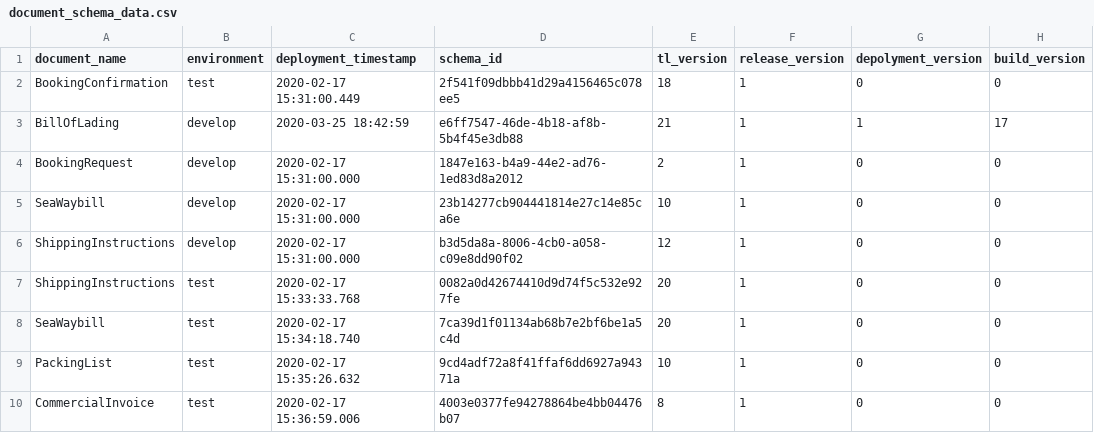
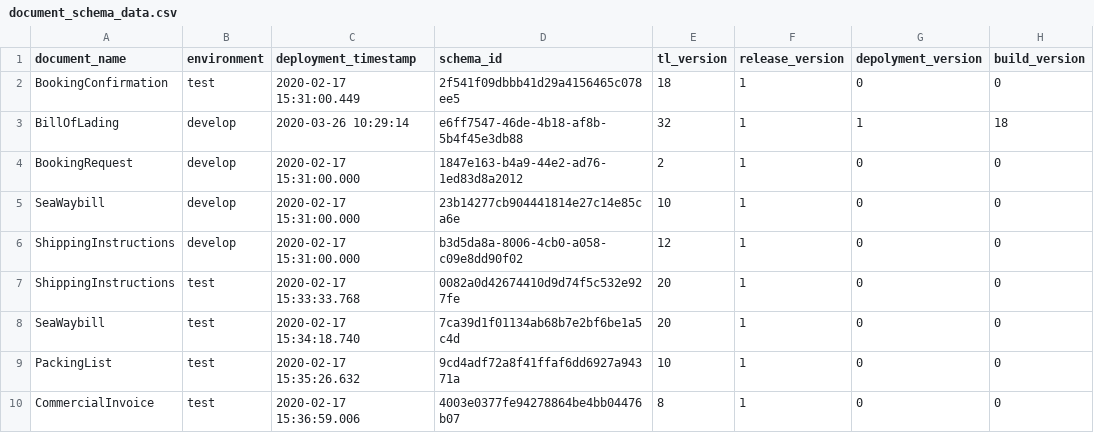
Before and after one commit to Eman-Github/Document-Schema-Deployment, a CSV file: document_schema_data.csv, drawn as a sheet; only a part is shown.

Commit message:
Auto update versions

```diff
--- a/document_schema_data.csv
+++ b/document_schema_data.csv
@@ -2,3 +2,3 @@ document_name,environment,deployment_timestamp,schema_id,tl_version,release_vers
 BookingConfirmation,test,2020-02-17 15:31:00.449,2f541f09dbbb41d29a4156465c078ee5,18,1,0,0
-BillOfLading,develop,2020-03-25 18:42:59,e6ff7547-46de-4b18-af8b-5b4f45e3db88,21,1,1,17
+BillOfLading,develop,2020-03-26 10:29:14,e6ff7547-46de-4b18-af8b-5b4f45e3db88,32,1,1,18
 BookingRequest,develop,2020-02-17 15:31:00.000,1847e163-b4a9-44e2-ad76-1ed83d8a2012,2,1,0,0
```
